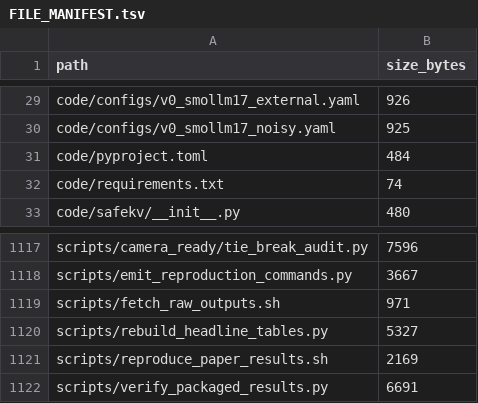
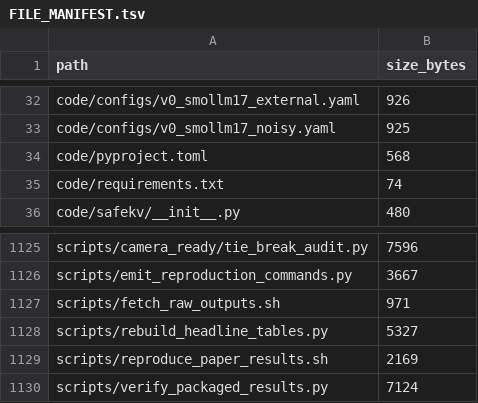
Before and after one commit to XingjianZhang-dev/safe-kv, a TSV file: FILE_MANIFEST.tsv, drawn as a sheet; only a part is shown, gaps mark what is left out; the diff covers the shown part only.

```diff
--- a/FILE_MANIFEST.tsv
+++ b/FILE_MANIFEST.tsv
@@ -30,3 +33,3 @@ code/configs/v0_smollm17_external.yaml	926
 code/configs/v0_smollm17_noisy.yaml	925
-code/pyproject.toml	484
+code/pyproject.toml	568
 code/requirements.txt	74
@@ -1121,2 +1129,2 @@ scripts/rebuild_headline_tables.py	5327
 scripts/reproduce_paper_results.sh	2169
-scripts/verify_packaged_results.py	6691
+scripts/verify_packaged_results.py	7124
```
Also changed, not shown: 8 added rows and 18 edited cells elsewhere in this file, 29 other files.
